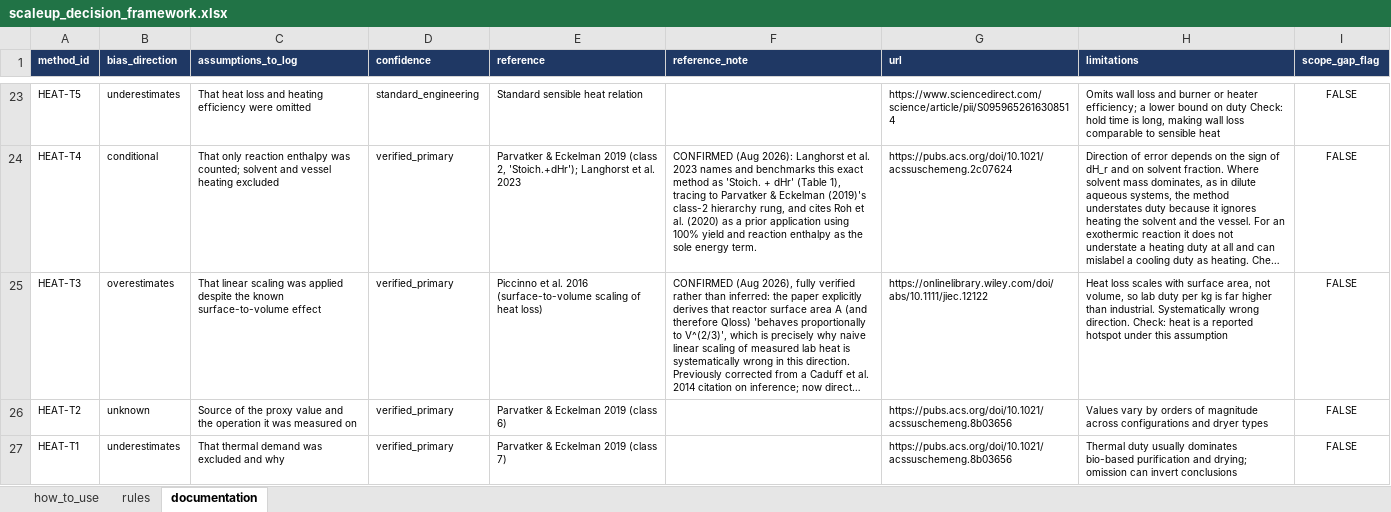
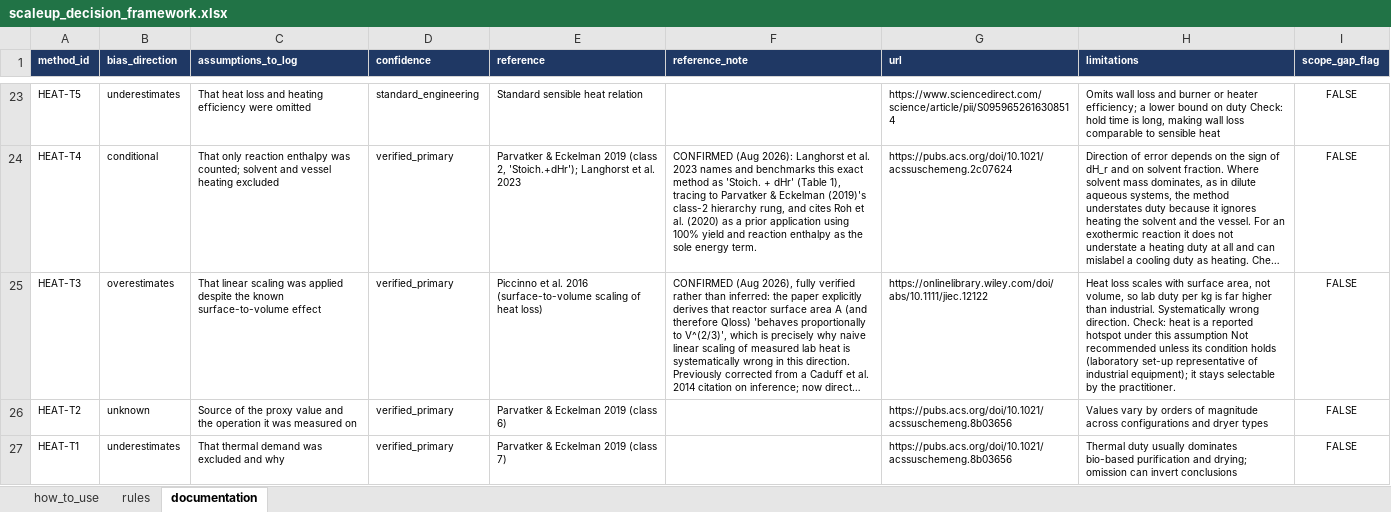
Before and after one commit to janecww/exante-agents, an Excel workbook: src/skills/scaleup_decision_framework.xlsx, sheet documentation, drawn as a sheet; only a part is shown, gaps mark what is left out; long unchanged cells end in …; values as stored, in another font and other column widths than the file's, no borders; the diff covers the shown part only; the diff names each change by its address in the sheet, - before the commit and + after, or states it on an @@ line.

Commit message:
Framework audit: remove contradictions between rules, documentation and code
Found by comparing the baseline run with the original study (SI Tables
C.1, D.1) and checking the framework's sheets against each other:

- A1 ENER-T3, HEAT-T3: new condition that the lab equipment's energy use
  is representative of industrial equipment; the documentation already
  calls linear scaling of lab energy systematically biased.
- A2 REACT-T1, SOLV-T1, ENER-T1: numeric thresholds moved from conditions
  into the rule (conditions never ask for data).
- A3 SOLV-T5: operations include wash-and-centrifuge cycles, as its
  equation already did.
- A4 ENER-T4: rated power of the industrial equipment; nameplate power
  and load factor [LITERATURE], throughput [TARGET].
- A5 ENER-T1: share of total electricity tagged [LAB|LITERATURE].
- A6 how_to_use: selection and alternative text match the code.
- B1 ENER-T6 covers high-shear / rotor-stator mixing and redispersion,
  with N_p from literature; ENER-T6c reads high-pressure (valve).

Code: availability.py accepts the either-tag [LAB|LITERATURE] and the
shared definition explains it; C6 traces such values to any evidence.
The checkpoint 2 message now mentions the listed higher-tier methods.
Offline tests: 354 pass.

```diff
--- a/src/skills/scaleup_decision_framework.xlsx (sheet documentation)
+++ b/src/skills/scaleup_decision_framework.xlsx (sheet documentation)
-H25 (limitations): …this assumption
+H25 (limitations): …this assumption Not recommended unless its condition holds (laboratory set-up representative of industrial equipment); it stays selectable by the practitioner.
```
Also changed, not shown: 3 edited cells elsewhere in this sheet, sheet rules, sheet how_to_use, 4 other files.
